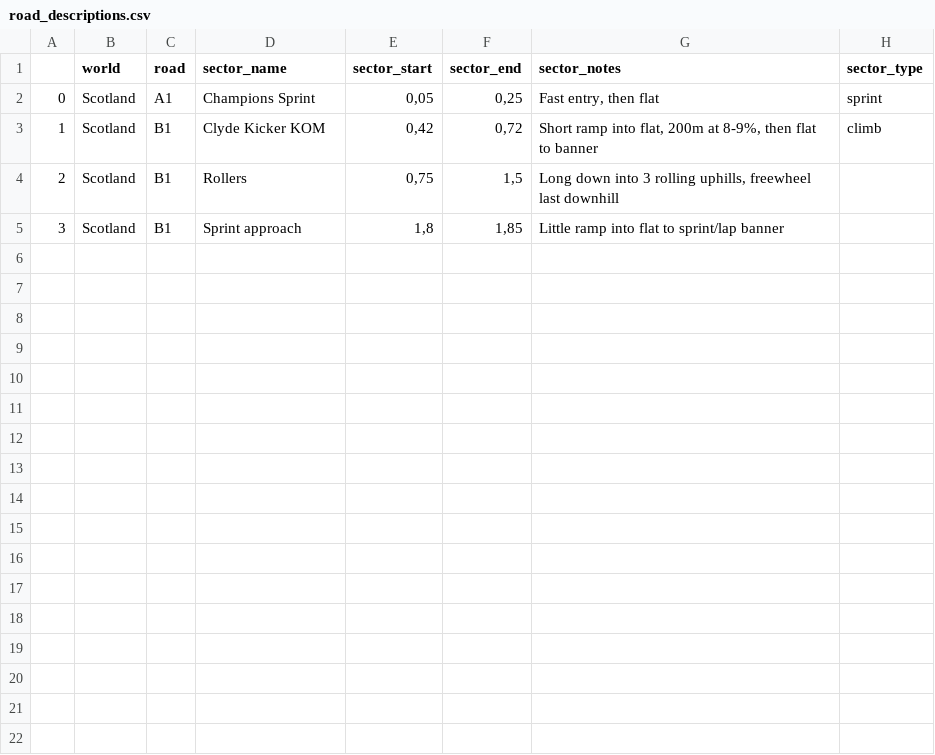
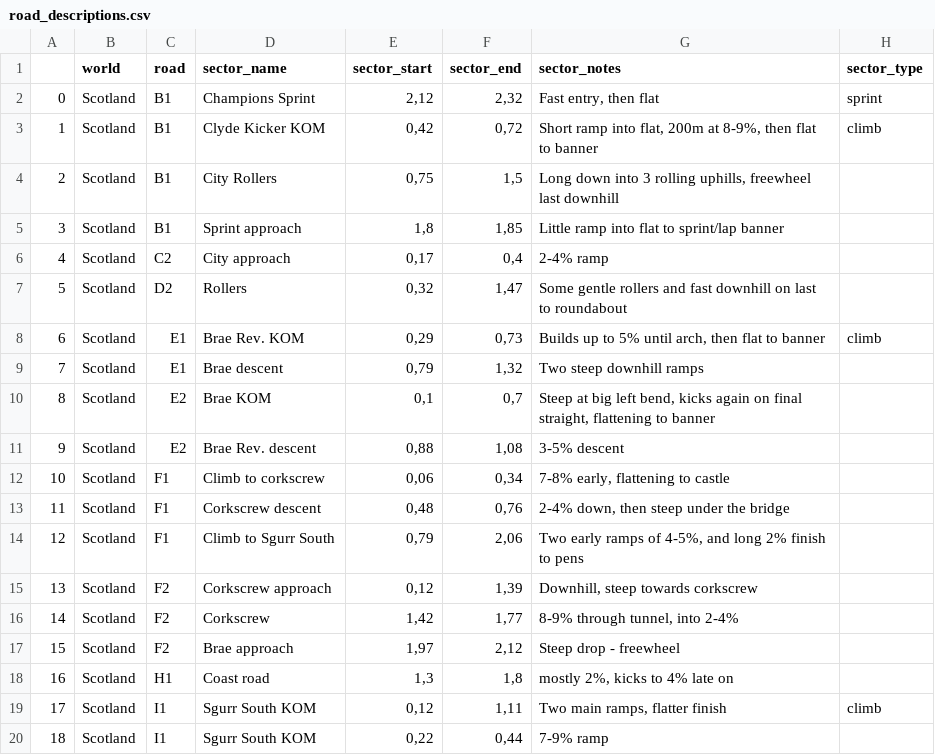
Before and after one commit to robgriffin247/route_viewer, a CSV file: data/road_descriptions.csv, drawn as a sheet; only a part is shown; the diff covers the shown part only.

Commit message:
redeveloped for road sectors, x ready to take over

```diff
--- a/data/road_descriptions.csv
+++ b/data/road_descriptions.csv
@@ -1,5 +1,20 @@
 ,world,road,sector_name,sector_start,sector_end,sector_notes,sector_type
-0,Scotland,A1,Champions Sprint,"0,05","0,25","Fast entry, then flat",sprint
+0,Scotland,B1,Champions Sprint,"2,12","2,32","Fast entry, then flat",sprint
 1,Scotland,B1,Clyde Kicker KOM,"0,42","0,72","Short ramp into flat, 200m at 8-9%, then flat to banner ",climb
-2,Scotland,B1,Rollers,"0,75","1,5","Long down into 3 rolling uphills, freewheel last downhill",
+2,Scotland,B1,City Rollers,"0,75","1,5","Long down into 3 rolling uphills, freewheel last downhill",
 3,Scotland,B1,Sprint approach,"1,8","1,85",Little ramp into flat to sprint/lap banner,
+4,Scotland,C2,City approach,"0,17","0,4",2-4% ramp,
+5,Scotland,D2,Rollers,"0,32","1,47",Some gentle rollers and fast downhill on last to roundabout,
+6,Scotland,E1,Brae Rev. KOM,"0,29","0,73","Builds up to 5% until arch, then flat to banner",climb
+7,Scotland,E1,Brae descent,"0,79","1,32",Two steep downhill ramps,
+8,Scotland,E2,Brae KOM ,"0,1","0,7","Steep at big left bend, kicks again on final straight, flattening to banner",
+9,Scotland,E2,Brae Rev. descent,"0,88","1,08",3-5% descent,
+10,Scotland,F1,Climb to corkscrew,"0,06","0,34","7-8% early, flattening to castle",
+11,Scotland,F1,Corkscrew descent,"0,48","0,76","2-4% down, then steep under the bridge",
+12,Scotland,F1,Climb to Sgurr South,"0,79","2,06","Two early ramps of 4-5%, and long 2% finish to pens",
+13,Scotland,F2,Corkscrew approach,"0,12","1,39","Downhill, steep towards corkscrew",
+14,Scotland,F2,Corkscrew,"1,42","1,77","8-9% through tunnel, into 2-4%",
+15,Scotland,F2,Brae approach,"1,97","2,12",Steep drop - freewheel,
+16,Scotland,H1,Coast road,"1,3","1,8","mostly 2%, kicks to 4% late on",
+17,Scotland,I1,Sgurr South KOM,"0,12","1,11","Two main ramps, flatter finish",climb
+18,Scotland,I1,Sgurr South KOM,"0,22","0,44",7-9% ramp,
```
Also changed, not shown: 10 added rows elsewhere in this file, data/route_roads.csv, 52 other files.
